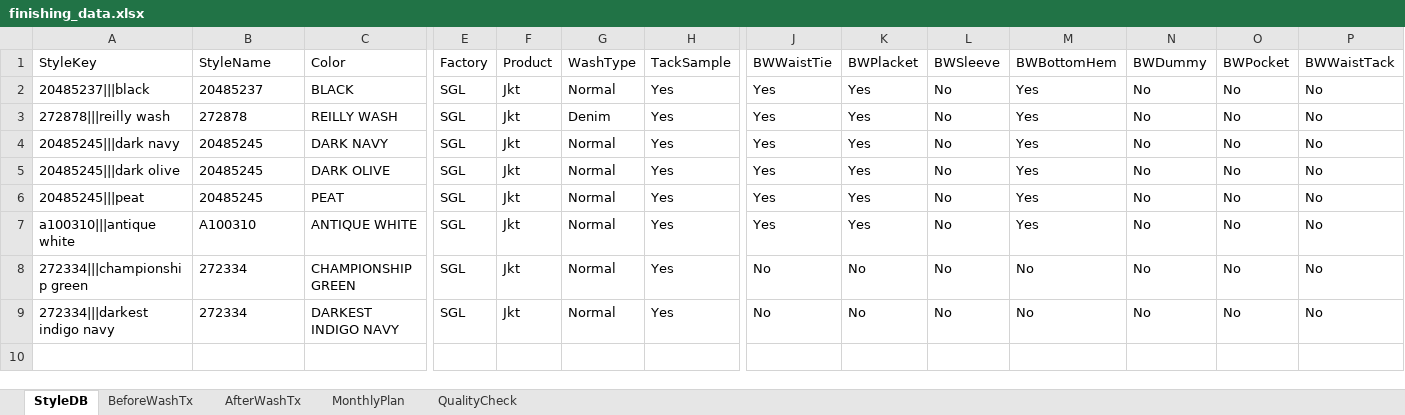
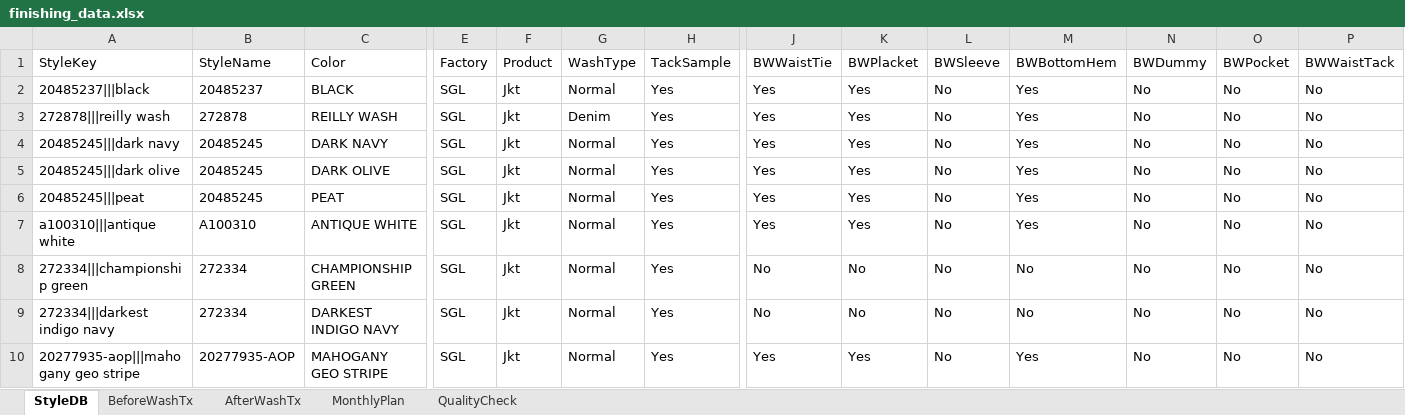
Before and after one commit to Ashen0923/finishing-tracker, an Excel workbook: finishing_data.xlsx, sheet StyleDB, drawn as a sheet; only a part is shown, gaps mark what is left out; values as stored, in another font and other column widths than the file's, no borders; rows hold the shown columns only; the diff names each change by its address in the sheet, - before the commit and + after, or states it on an @@ line.

Commit message:
Update 2026-07-20T12:04:34.459Z

```diff
--- a/finishing_data.xlsx (sheet StyleDB)
+++ b/finishing_data.xlsx (sheet StyleDB)
+row 10: 20277935-aop|||mahogany geo stripe | 20277935-AOP | MAHOGANY GEO STRIPE | SGL | Jkt | Normal | Yes | Yes | Yes | No | Yes | No | No | No
```
